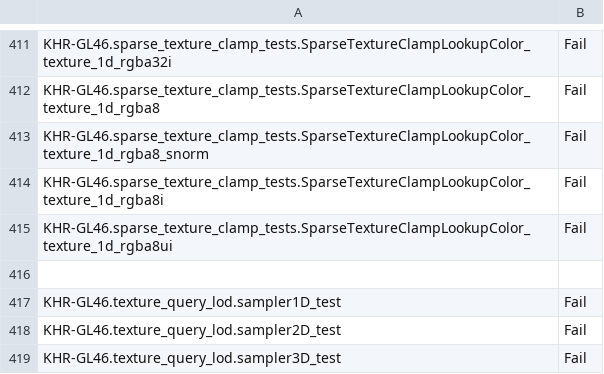
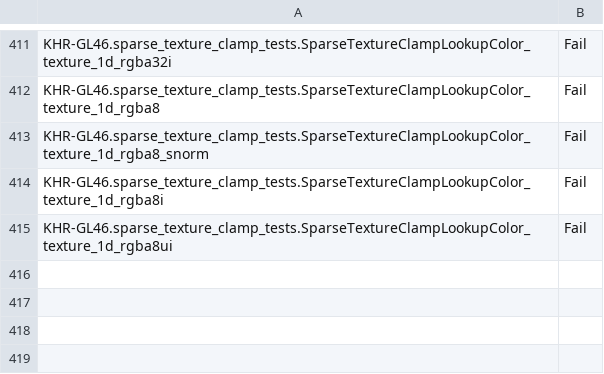
Before and after one commit to joshuaswarren/mesa-1, a CSV file: src/gallium/drivers/radeonsi/ci/gfx10_3-navi21-fail.csv, drawn as a sheet; only a part is shown, gaps mark what is left out; the diff names each change by its address in the sheet, - before the commit and + after, or states it on an @@ line.

```diff
--- a/src/gallium/drivers/radeonsi/ci/gfx10_3-navi21-fail.csv
+++ b/src/gallium/drivers/radeonsi/ci/gfx10_3-navi21-fail.csv
-row 416: (empty)
-row 417: KHR-GL46.texture_query_lod.sampler1D_test | Fail
-row 418: KHR-GL46.texture_query_lod.sampler2D_test | Fail
-row 419: KHR-GL46.texture_query_lod.sampler3D_test | Fail
```
Also changed, not shown: src/gallium/drivers/radeonsi/ci/gfx11-navi31-fail.csv, src/gallium/drivers/radeonsi/ci/gfx11-navi31-flakes.csv, 2 other files.
